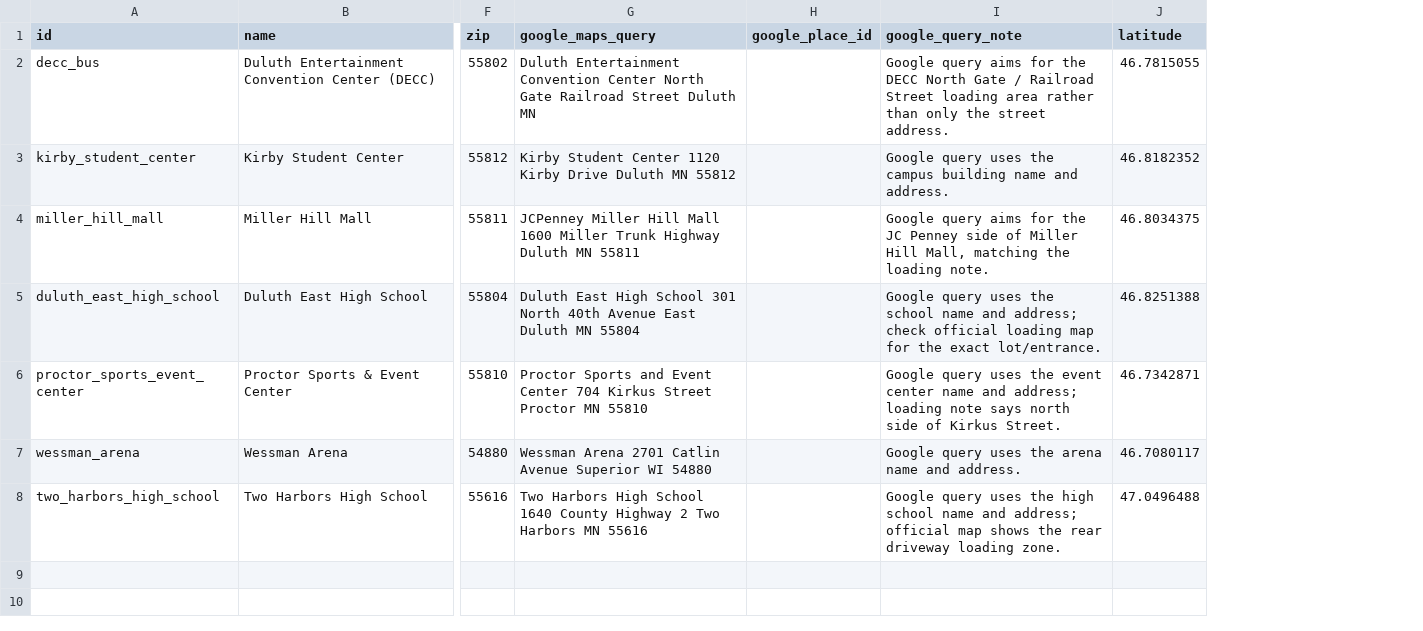
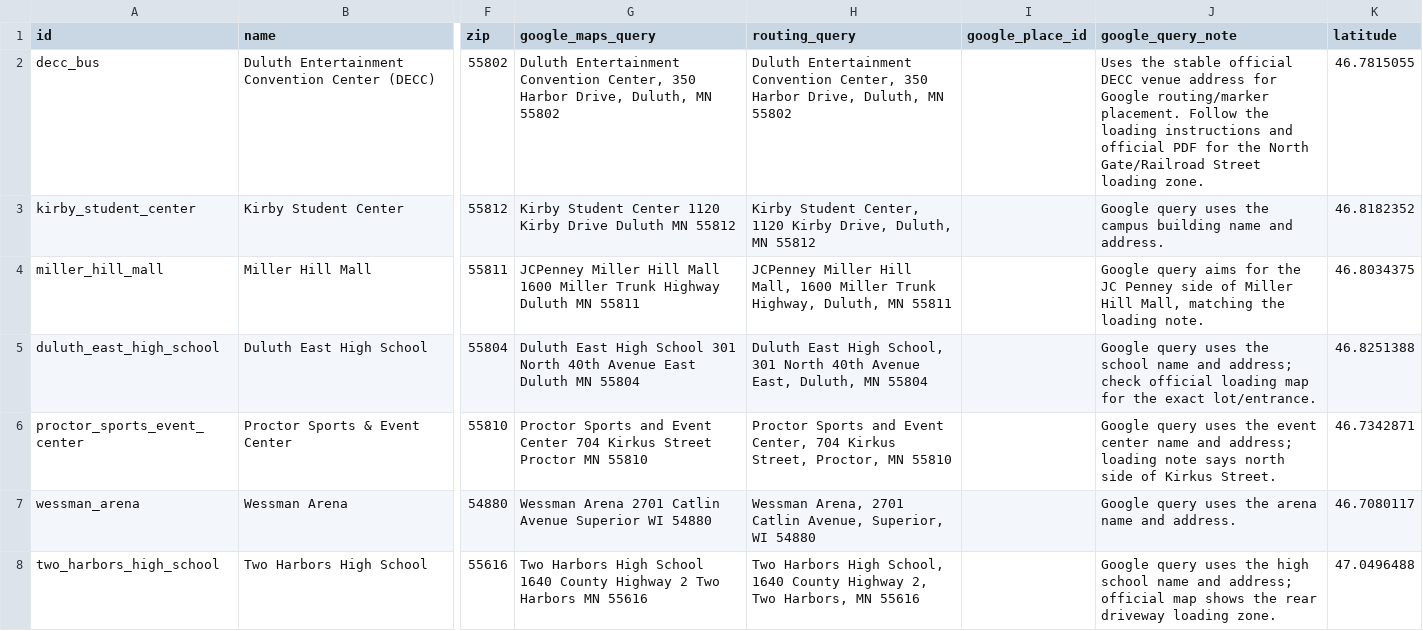
Before and after one commit to tliones/gmas_marathon2, a CSV file: data/pickup_locations.csv, drawn as a sheet; only a part is shown, gaps mark what is left out; addresses are those after the commit; the diff names each change by its address in the sheet, - before the commit and + after, or states it on an @@ line.

```diff
--- a/data/pickup_locations.csv
+++ b/data/pickup_locations.csv
+column H (routing_query), rows 2-8: Duluth Entertainment Convention Center, 350 Harbor Drive, Duluth, MN 55802 | Kirby Student Center, 1120 Kirby Drive, Duluth, MN 55812 | JCPenney Miller Hill Mall, 1600 Miller Trunk Highway, Duluth, MN 55811 | Duluth East High School, 301 North 40th Avenue East, Duluth, MN 55804 | Proctor Sports and Event Center, 704 Kirkus Street, Proctor, MN 55810 | Wessman Arena, 2701 Catlin Avenue, Superior, WI 54880 | Two Harbors High School, 1640 County Highway 2, Two Harbors, MN 55616
-G2 (google_maps_query): …Entertainment Convention Center North Gate Railroad Street Duluth MN
+G2 (google_maps_query): …Entertainment Convention Center, 350 Harbor Drive, Duluth, MN 55802
-J2 (google_query_note): Google query aims for the DECC North Gate / Railroad Street loading area rather than only the street address.
+J2 (google_query_note): Uses the stable official DECC venue address for Google routing/marker placement. Follow the loading instructions and official PDF for the North Gate/Railroad Street loading zone.
```
Also changed, not shown: data/hotels.csv, 4 other files.
